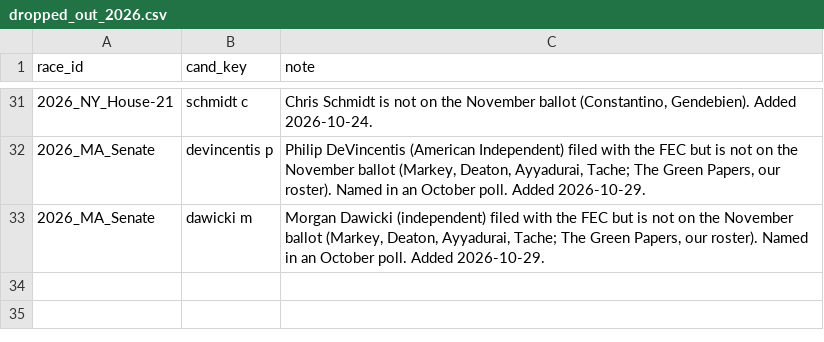
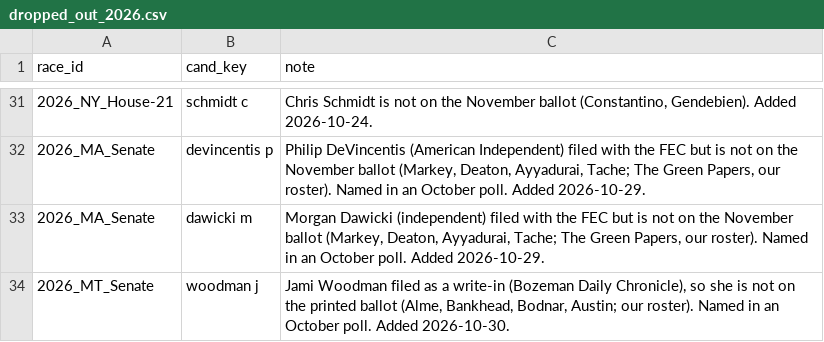
Before and after one commit to pjmerica/Polls-prediction-model, a CSV file: data/dropped_out_2026.csv, drawn as a sheet; only a part is shown, gaps mark what is left out; the diff names each change by its address in the sheet, - before the commit and + after, or states it on an @@ line.

Commit message:
MT-Sen: Jami Woodman is a write-in, not on the printed ballot (off-ballot list)

```diff
--- a/data/dropped_out_2026.csv
+++ b/data/dropped_out_2026.csv
+row 34: 2026_MT_Senate | woodman j | Jami Woodman filed as a write-in (Bozeman Daily Chronicle), so she is not on the printed ballot (Alme, Bankhead, Bodnar, Austin; our roster). Named in an October poll. Added 2026-10-30.
```
